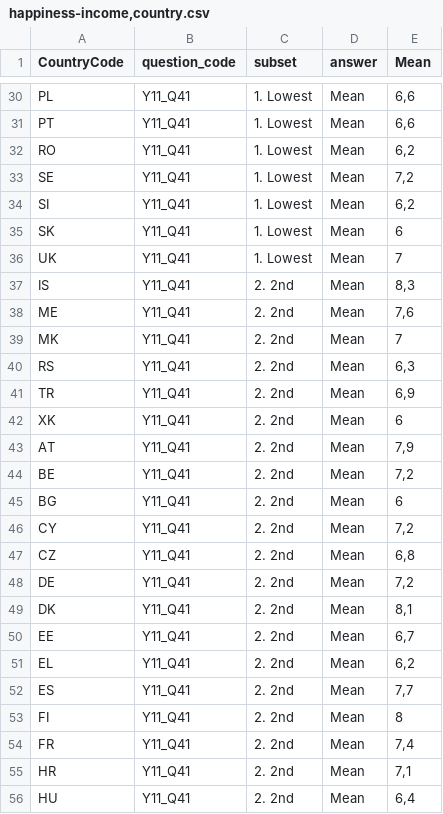
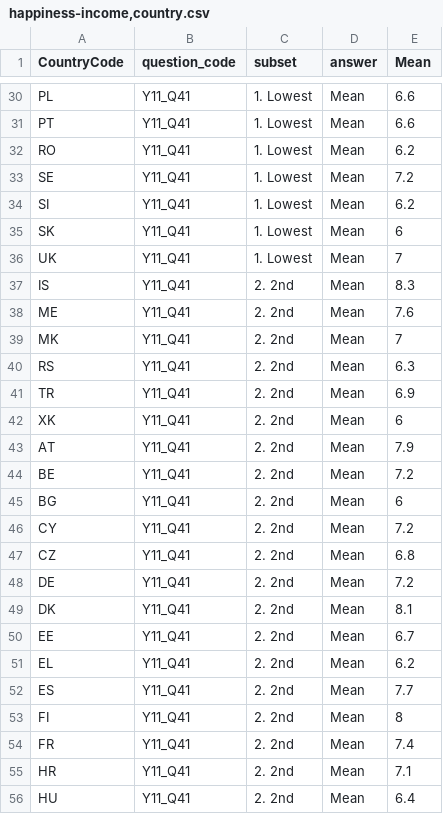
Before and after one commit to vince91/igr204-visualisation, a CSV file: data/happiness-income,country.csv, drawn as a sheet; only a part is shown, gaps mark what is left out; the diff covers the shown part only; the diff names each change by its address in the sheet, - before the commit and + after, or states it on an @@ line.

```diff
--- a/data/happiness-income,country.csv
+++ b/data/happiness-income,country.csv
-E30:E31 (Mean): 6,6
+E30:E31 (Mean): 6.6
-E32 (Mean): 6,2
+E32 (Mean): 6.2
-E33 (Mean): 7,2
+E33 (Mean): 7.2
-E34 (Mean): 6,2
+E34 (Mean): 6.2
-E37 (Mean): 8,3
+E37 (Mean): 8.3
-E38 (Mean): 7,6
+E38 (Mean): 7.6
-E40 (Mean): 6,3
+E40 (Mean): 6.3
-E41 (Mean): 6,9
+E41 (Mean): 6.9
-E43 (Mean): 7,9
+E43 (Mean): 7.9
-E44 (Mean): 7,2
+E44 (Mean): 7.2
-E46 (Mean): 7,2
+E46 (Mean): 7.2
-E47 (Mean): 6,8
+E47 (Mean): 6.8
-E48 (Mean): 7,2
+E48 (Mean): 7.2
-E49 (Mean): 8,1
+E49 (Mean): 8.1
-E50 (Mean): 6,7
+E50 (Mean): 6.7
-E51 (Mean): 6,2
+E51 (Mean): 6.2
-E52 (Mean): 7,7
+E52 (Mean): 7.7
-E54 (Mean): 7,4
+E54 (Mean): 7.4
-E55 (Mean): 7,1
+E55 (Mean): 7.1
-E56 (Mean): 6,4
+E56 (Mean): 6.4
```
Also changed, not shown: 97 edited cells elsewhere in this file, data/happiness-age,country.csv, 1 other file.
